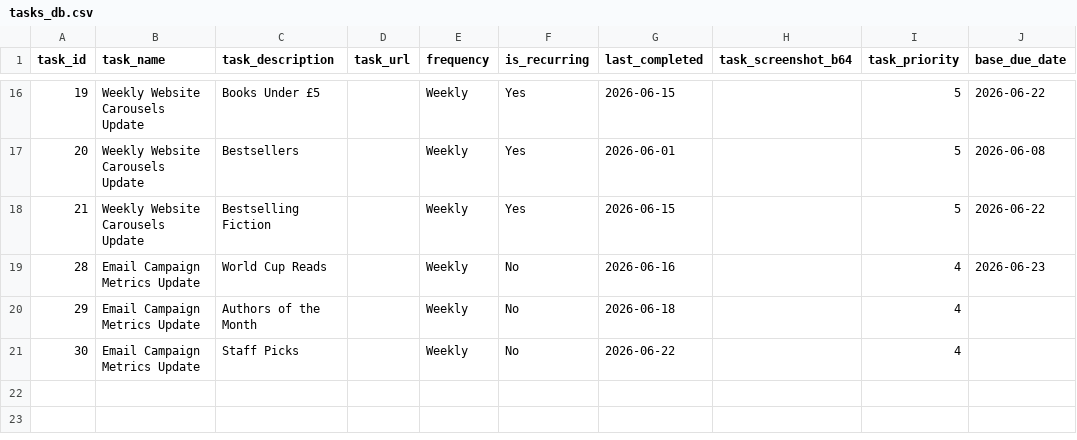
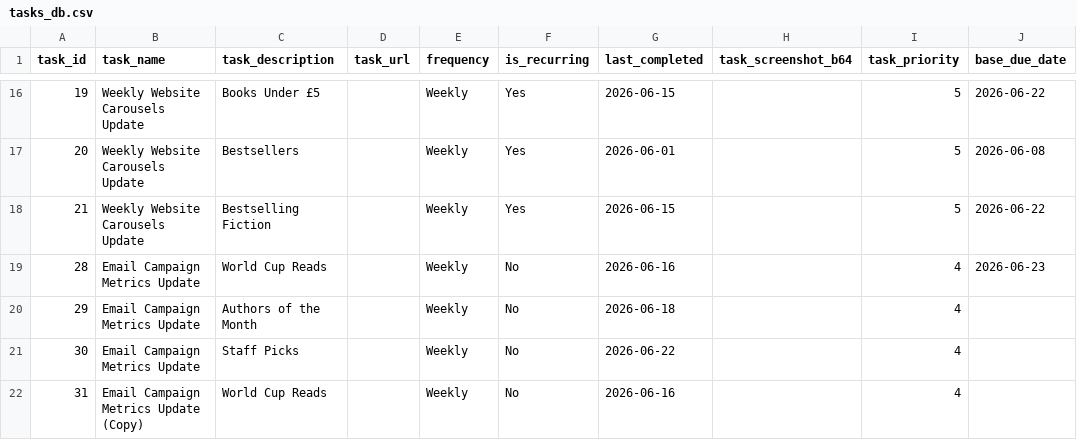
Before and after one commit to RandomlyBryan/personal-tracker, a CSV file: tasks_db.csv, drawn as a sheet; only a part is shown, gaps mark what is left out; the diff names each change by its address in the sheet, - before the commit and + after, or states it on an @@ line.

```diff
--- a/tasks_db.csv
+++ b/tasks_db.csv
+row 22: 31 | Email Campaign Metrics Update (Copy) | World Cup Reads |  | Weekly | No | 2026-06-16 |  | 4
```
